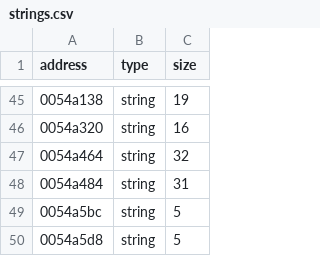
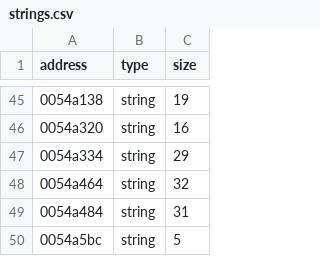
Before and after one commit to leadpogrommer/racers2, a CSV file: reccmp/strings.csv, drawn as a sheet; only a part is shown, gaps mark what is left out; the shorter side is filled out with more unchanged rows; the diff names each change by its address in the sheet, - before the commit and + after, or states it on an @@ line.

```diff
--- a/reccmp/strings.csv
+++ b/reccmp/strings.csv
+row 47: 0054a334 | string | 29
```
Also changed, not shown: reccmp/function-sizes.csv, 18 other files.
